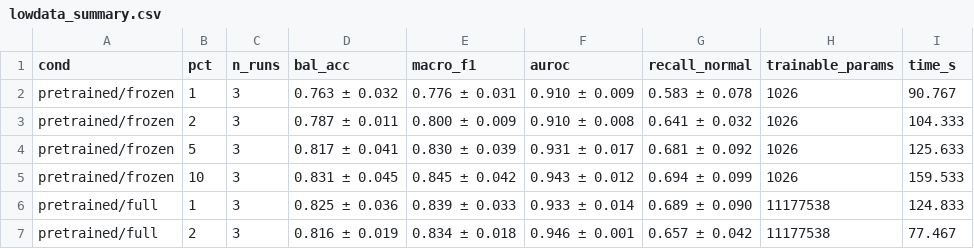
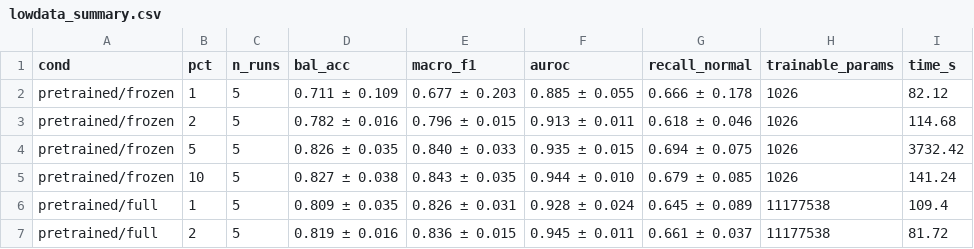
Before and after one commit to Amish-Soni/IITB_CS725_FML_2026_Project, a CSV file: results/tables/lowdata_summary.csv, drawn as a sheet; only a part is shown; the diff covers the shown part only.

```diff
--- a/results/tables/lowdata_summary.csv
+++ b/results/tables/lowdata_summary.csv
@@ -1,7 +1,7 @@
 cond,pct,n_runs,bal_acc,macro_f1,auroc,recall_normal,trainable_params,time_s
-pretrained/frozen,1,3,0.763 ± 0.032,0.776 ± 0.031,0.910 ± 0.009,0.583 ± 0.078,1026,90.767
-pretrained/frozen,2,3,0.787 ± 0.011,0.800 ± 0.009,0.910 ± 0.008,0.641 ± 0.032,1026,104.333
-pretrained/frozen,5,3,0.817 ± 0.041,0.830 ± 0.039,0.931 ± 0.017,0.681 ± 0.092,1026,125.633
-pretrained/frozen,10,3,0.831 ± 0.045,0.845 ± 0.042,0.943 ± 0.012,0.694 ± 0.099,1026,159.533
-pretrained/full,1,3,0.825 ± 0.036,0.839 ± 0.033,0.933 ± 0.014,0.689 ± 0.090,11177538,124.833
-pretrained/full,2,3,0.816 ± 0.019,0.834 ± 0.018,0.946 ± 0.001,0.657 ± 0.042,11177538,77.467
+pretrained/frozen,1,5,0.711 ± 0.109,0.677 ± 0.203,0.885 ± 0.055,0.666 ± 0.178,1026,82.12
+pretrained/frozen,2,5,0.782 ± 0.016,0.796 ± 0.015,0.913 ± 0.011,0.618 ± 0.046,1026,114.68
+pretrained/frozen,5,5,0.826 ± 0.035,0.840 ± 0.033,0.935 ± 0.015,0.694 ± 0.075,1026,3732.42
+pretrained/frozen,10,5,0.827 ± 0.038,0.843 ± 0.035,0.944 ± 0.010,0.679 ± 0.085,1026,141.24
+pretrained/full,1,5,0.809 ± 0.035,0.826 ± 0.031,0.928 ± 0.024,0.645 ± 0.089,11177538,109.4
+pretrained/full,2,5,0.819 ± 0.016,0.836 ± 0.015,0.945 ± 0.011,0.661 ± 0.037,11177538,81.72
```
Also changed, not shown: 60 edited cells elsewhere in this file, results/lowdata.csv, results/main_grid.csv, 10 other files.
